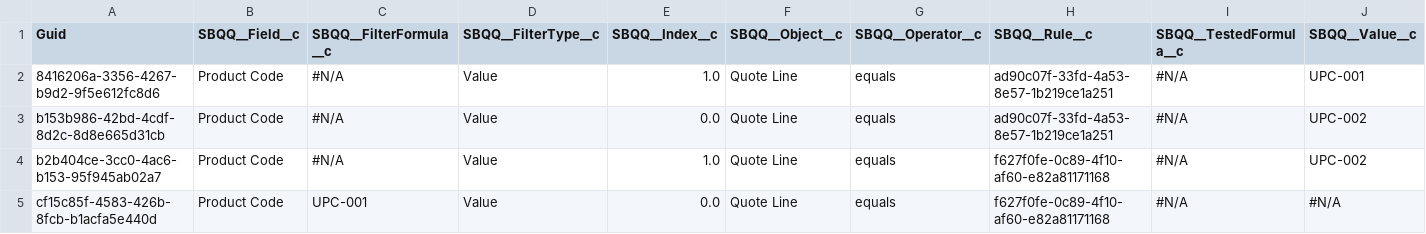
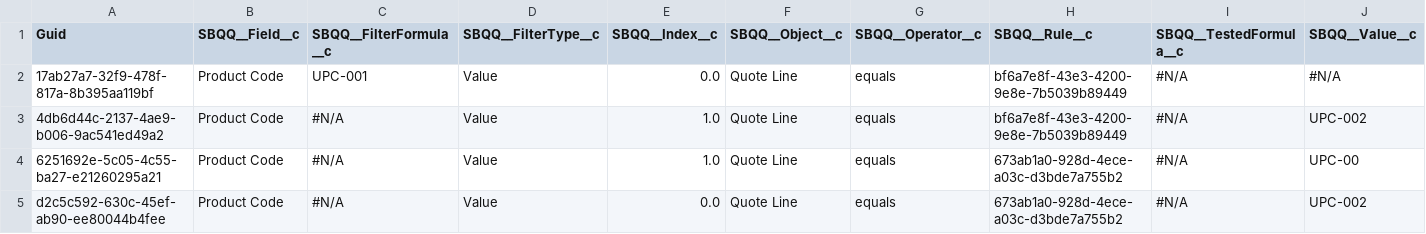
Before and after one commit to Asnafshaikh/Test-Athena, a CSV file: SBQQ__PriceCondition__c.csv, drawn as a sheet.

```diff
--- a/SBQQ__PriceCondition__c.csv
+++ b/SBQQ__PriceCondition__c.csv
@@ -1,5 +1,5 @@
 "Guid","SBQQ__Field__c","SBQQ__FilterFormula__c","SBQQ__FilterType__c","SBQQ__Index__c","SBQQ__Object__c","SBQQ__Operator__c","SBQQ__Rule__c","SBQQ__TestedFormula__c","SBQQ__Value__c"
-8416206a-3356-4267-b9d2-9f5e612fc8d6,Product Code,"#N/A",Value,1.0,Quote Line,equals,ad90c07f-33fd-4a53-8e57-1b219ce1a251,"#N/A",UPC-001
-b153b986-42bd-4cdf-8d2c-8d8e665d31cb,Product Code,"#N/A",Value,0.0,Quote Line,equals,ad90c07f-33fd-4a53-8e57-1b219ce1a251,"#N/A",UPC-002
-b2b404ce-3cc0-4ac6-b153-95f945ab02a7,Product Code,"#N/A",Value,1.0,Quote Line,equals,f627f0fe-0c89-4f10-af60-e82a81171168,"#N/A",UPC-002
-cf15c85f-4583-426b-8fcb-b1acfa5e440d,Product Code,UPC-001,Value,0.0,Quote Line,equals,f627f0fe-0c89-4f10-af60-e82a81171168,"#N/A","#N/A"
+17ab27a7-32f9-478f-817a-8b395aa119bf,Product Code,UPC-001,Value,0.0,Quote Line,equals,bf6a7e8f-43e3-4200-9e8e-7b5039b89449,"#N/A","#N/A"
+4db6d44c-2137-4ae9-b006-9ac541ed49a2,Product Code,"#N/A",Value,1.0,Quote Line,equals,bf6a7e8f-43e3-4200-9e8e-7b5039b89449,"#N/A",UPC-002
+6251692e-5c05-4c55-ba27-e21260295a21,Product Code,"#N/A",Value,1.0,Quote Line,equals,673ab1a0-928d-4ece-a03c-d3bde7a755b2,"#N/A",UPC-00
+d2c5c592-630c-45ef-ab90-ee80044b4fee,Product Code,"#N/A",Value,0.0,Quote Line,equals,673ab1a0-928d-4ece-a03c-d3bde7a755b2,"#N/A",UPC-002
```
Also changed, not shown: Pricebook2.csv, SBQQ__PriceRule__c.csv, 8 other files.
